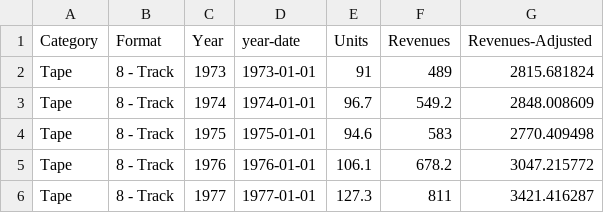
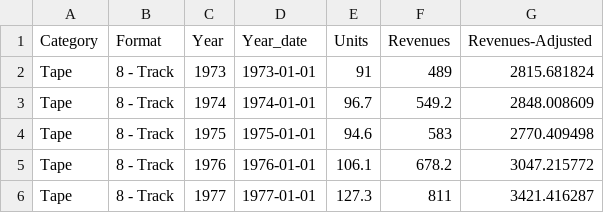
Before and after one commit to rawgraphs/rawgraphs-charts, a CSV file: example/datasets/Music.csv, drawn as a sheet; only a part is shown.

```diff
--- a/example/datasets/Music.csv
+++ b/example/datasets/Music.csv
@@ -1,2 +1,2 @@
-Category,Format,Year,year-date,Units,Revenues,Revenues-Adjusted
+Category,Format,Year,Year_date,Units,Revenues,Revenues-Adjusted
 Tape,8 - Track,1973,1973-01-01,91,489,2815.681824
```
Also changed, not shown: 5 other files.
